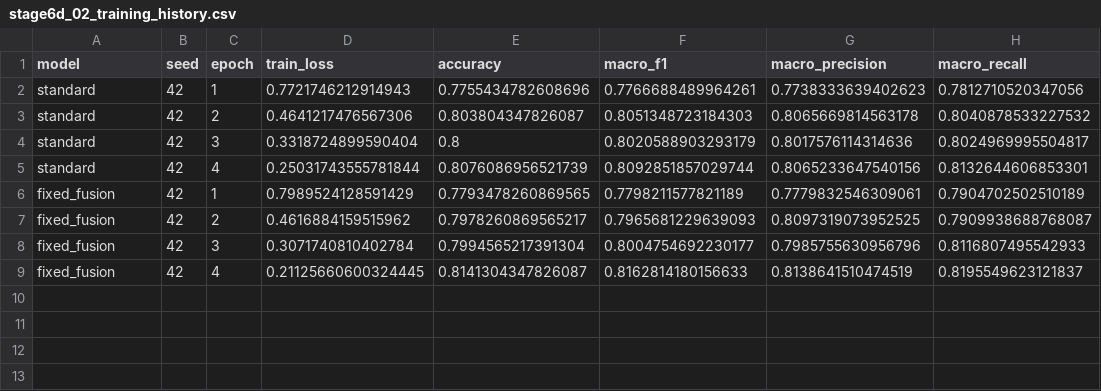
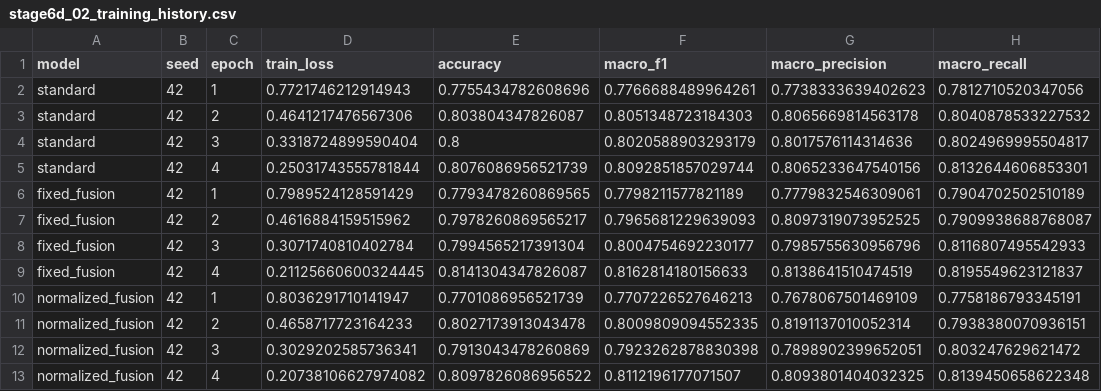
Before and after one commit to ankita6876/bangla-sentiment-research, a CSV file: research_stage6d/tables/stage6d_02_training_history.csv, drawn as a sheet.

Commit message:
Preserve completed Stage 6D run: normalized_fusion_seed42

```diff
--- a/research_stage6d/tables/stage6d_02_training_history.csv
+++ b/research_stage6d/tables/stage6d_02_training_history.csv
@@ -9 +9,5 @@ fixed_fusion,42,3,0.3071740810402784,0.7994565217391304,0.8004754692230177,0.798
 fixed_fusion,42,4,0.21125660600324445,0.8141304347826087,0.8162814180156633,0.8138641510474519,0.8195549623121837
+normalized_fusion,42,1,0.8036291710141947,0.7701086956521739,0.7707226527646213,0.7678067501469109,0.7758186793345191
+normalized_fusion,42,2,0.4658717723164233,0.8027173913043478,0.8009809094552335,0.8191137010052314,0.7938380070936151
+normalized_fusion,42,3,0.3029202585736341,0.7913043478260869,0.7923262878830398,0.7898902399652051,0.803247629621472
+normalized_fusion,42,4,0.20738106627974082,0.8097826086956522,0.8112196177071507,0.8093801404032325,0.8139450658622348
```
Also changed, not shown: research_stage6d/tables/stage6d_01_seed_results.csv, 1 other file.
